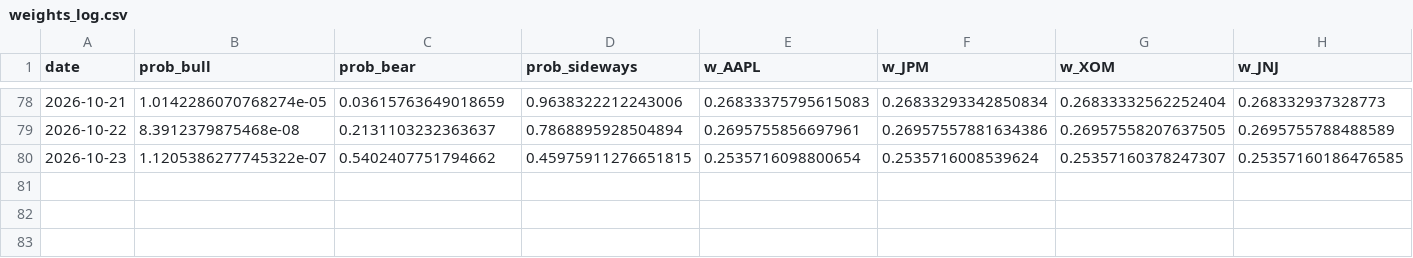
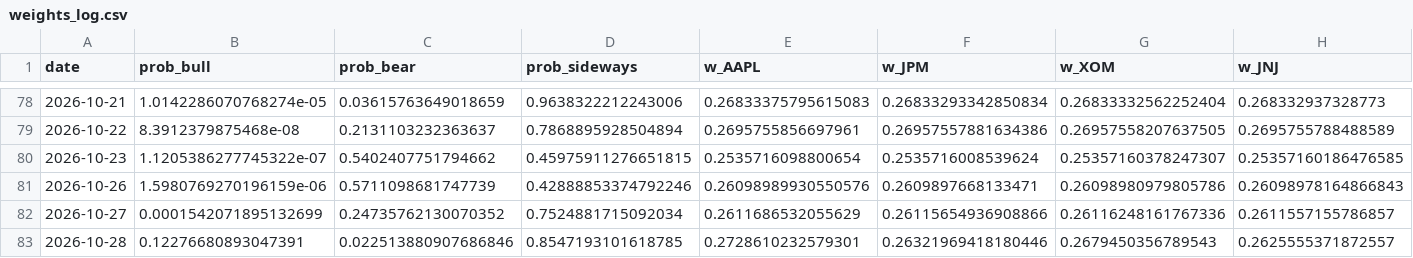
Before and after one commit to axt-22/regime-paper-trader, a CSV file: docs/data/weights_log.csv, drawn as a sheet; only a part is shown, gaps mark what is left out; rows hold the shown columns only; the diff names each change by its address in the sheet, - before the commit and + after, or states it on an @@ line.

```diff
--- a/docs/data/weights_log.csv
+++ b/docs/data/weights_log.csv
+row 81: 2026-10-26 | 1.5980769270196159e-06 | 0.5711098681747739 | 0.42888853374792246 | 0.26098989930550576 | 0.2609897668133471 | 0.26098980979805786 | 0.26098978164866843
+row 82: 2026-10-27 | 0.0001542071895132699 | 0.24735762130070352 | 0.7524881715092034 | 0.2611686532055629 | 0.26115654936908866 | 0.26116248161767336 | 0.2611557155786857
+row 83: 2026-10-28 | 0.12276680893047391 | 0.022513880907686846 | 0.8547193101618785 | 0.2728610232579301 | 0.26321969418180446 | 0.2679450356789543 | 0.2625555371872557
```
Also changed, not shown: docs/data/equity_log.csv, 1 other file.
